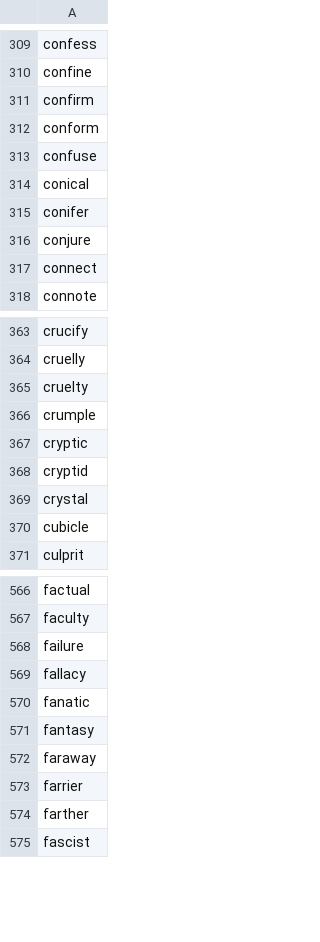
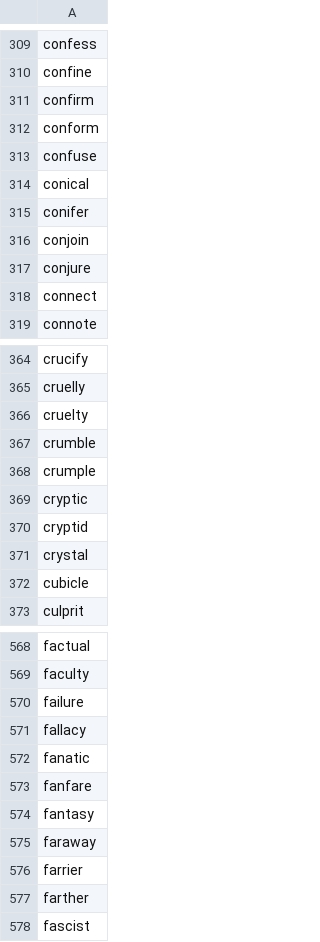
Before and after one commit to yhnnd/wordlab, a CSV file: Files/lang/en/english7.csv, drawn as a sheet; only a part is shown, gaps mark what is left out; the diff names each change by its address in the sheet, - before the commit and + after, or states it on an @@ line.

```diff
--- a/Files/lang/en/english7.csv
+++ b/Files/lang/en/english7.csv
+row 316: conjoin
+row 367: crumble
+row 573: fanfare
```
Also changed, not shown: Files/lang/ch/chinese12.csv, Files/lang/ch/chinese7.csv, 4 other files.
